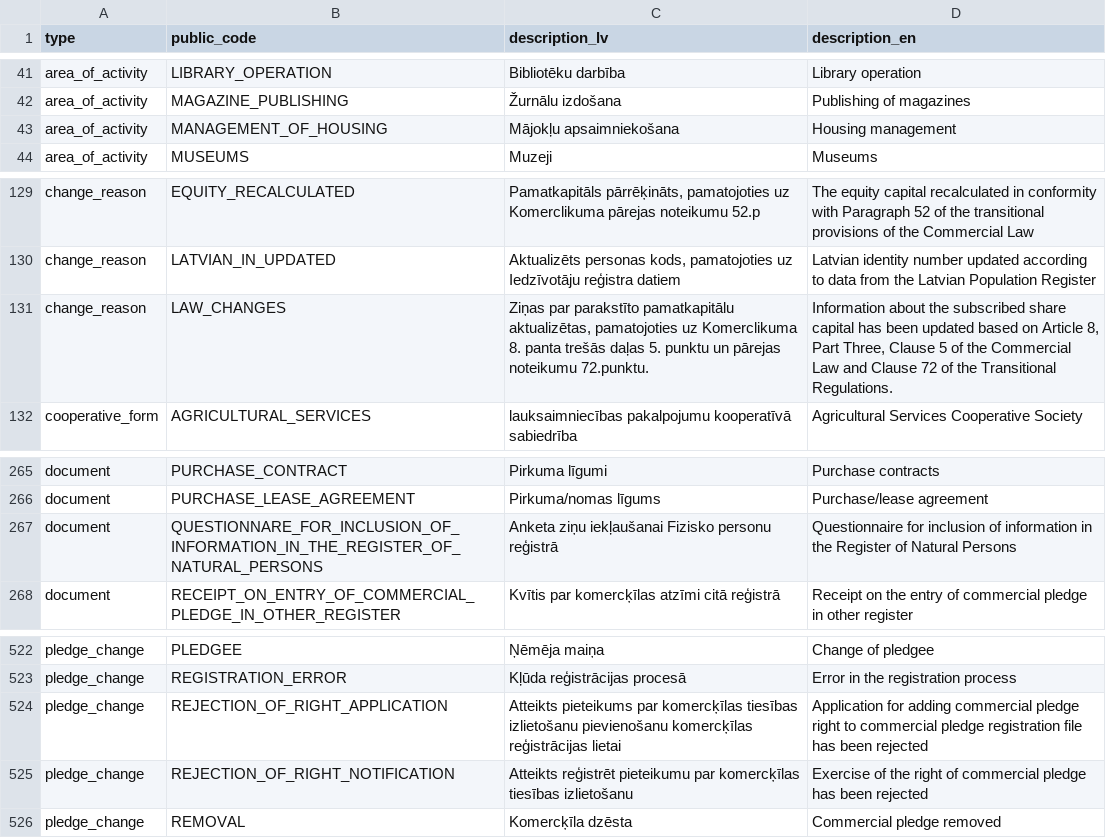
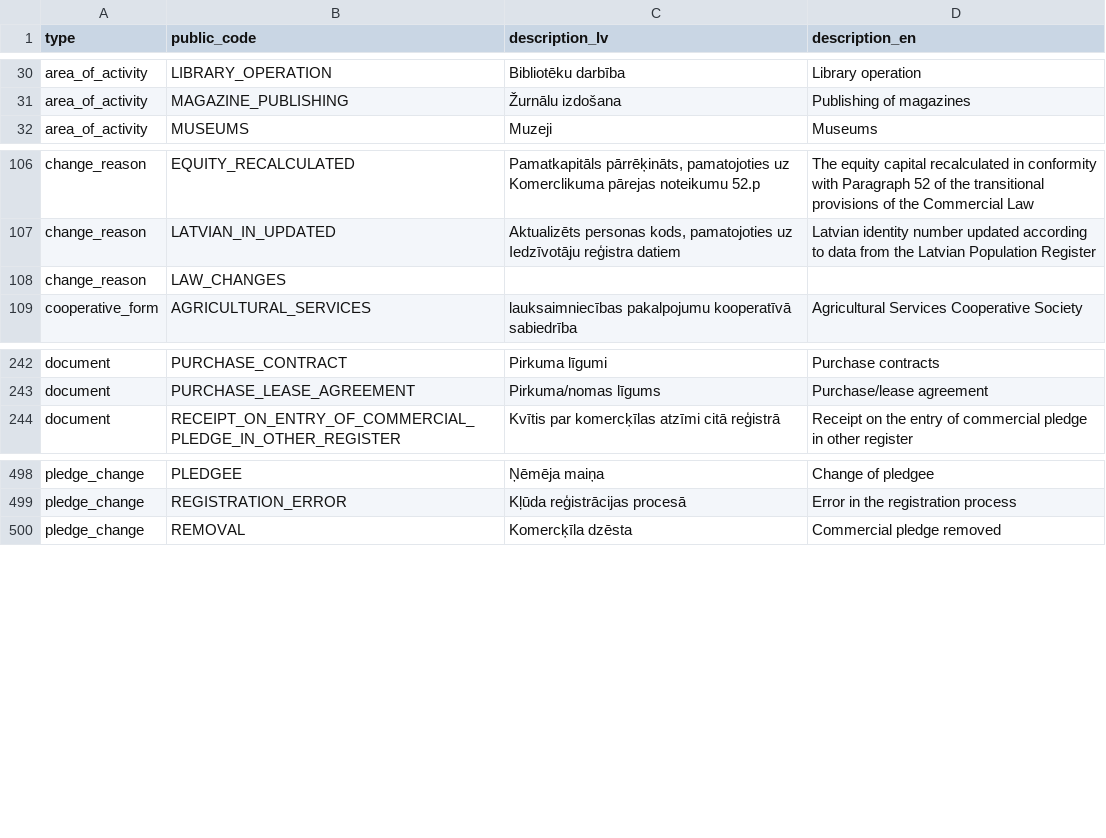
Before and after one commit to enterprise-register-lv/api-enumerations, a TSV file: all_constants.tsv, drawn as a sheet; only a part is shown, gaps mark what is left out; the diff covers the shown part only.

```diff
--- a/all_constants.tsv
+++ b/all_constants.tsv
@@ -42,3 +31,2 @@ area_of_activity	LIBRARY_OPERATION	Bibliotēku darbība	Library operation
 area_of_activity	MAGAZINE_PUBLISHING	Žurnālu izdošana	Publishing of magazines
-area_of_activity	MANAGEMENT_OF_HOUSING	Mājokļu apsaimniekošana	Housing management
 area_of_activity	MUSEUMS	Muzeji	Museums
@@ -130,3 +107,3 @@ change_reason	EQUITY_RECALCULATED	Pamatkapitāls pārrēķināts, pamatojoties u
 change_reason	LATVIAN_IN_UPDATED	Aktualizēts personas kods, pamatojoties uz Iedzīvotāju reģistra datiem	Latvian identity number updated according to data from the Latvian Population Register
-change_reason	LAW_CHANGES	Ziņas par parakstīto pamatkapitālu aktualizētas, pamatojoties uz Komerclikuma 8. panta trešās daļas 5. punktu un pārejas noteikumu 72.punktu.	Information about the subscribed share capital has been updated based on Article 8, Part Three, Clause 5 of the Commercial Law and Clause 72 of the Transitional Regulations.
+change_reason	LAW_CHANGES		
 cooperative_form	AGRICULTURAL_SERVICES	lauksaimniecības pakalpojumu kooperatīvā sabiedrība	Agricultural Services Cooperative Society
@@ -266,3 +243,2 @@ document	PURCHASE_CONTRACT	Pirkuma līgumi	Purchase contracts
 document	PURCHASE_LEASE_AGREEMENT	Pirkuma/nomas līgums	Purchase/lease agreement
-document	QUESTIONNARE_FOR_INCLUSION_OF_INFORMATION_IN_THE_REGISTER_OF_NATURAL_PERSONS	Anketa ziņu iekļaušanai Fizisko personu reģistrā	Questionnaire for inclusion of information in the Register of Natural Persons
 document	RECEIPT_ON_ENTRY_OF_COMMERCIAL_PLEDGE_IN_OTHER_REGISTER	Kvītis par komercķīlas atzīmi citā reģistrā	Receipt on the entry of commercial pledge in other register
@@ -523,4 +499,2 @@ pledge_change	PLEDGEE	Ņēmēja maiņa	Change of pledgee
 pledge_change	REGISTRATION_ERROR	Kļūda reģistrācijas procesā	Error in the registration process
-pledge_change	REJECTION_OF_RIGHT_APPLICATION	Atteikts pieteikums par komercķīlas tiesības izlietošanu pievienošanu komercķīlas reģistrācijas lietai	Application for adding commercial pledge right to commercial pledge registration file has been rejected
-pledge_change	REJECTION_OF_RIGHT_NOTIFICATION	Atteikts reģistrēt pieteikumu par komercķīlas tiesības izlietošanu	Exercise of the right of commercial pledge has been rejected
 pledge_change	REMOVAL	Komercķīla dzēsta	Commercial pledge removed
```
Also changed, not shown: 22 removed rows elsewhere in this file, enumeration_types.tsv, 2 other files.
